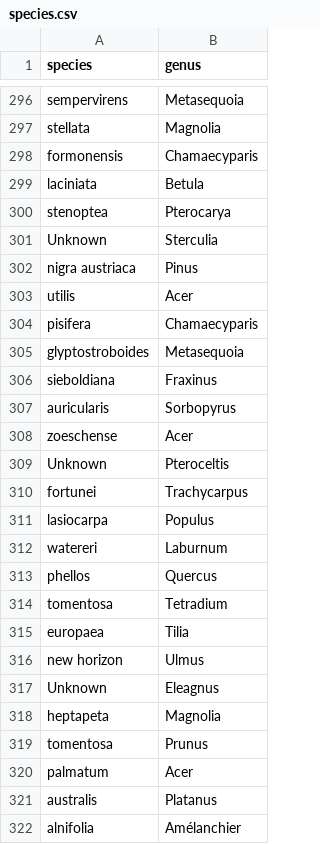
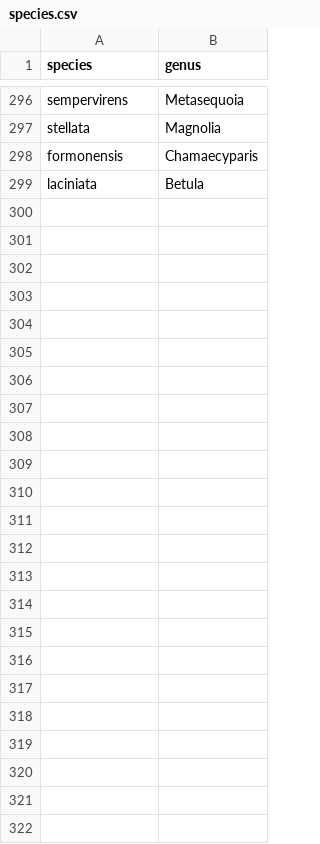
Before and after one commit to mroklom/JVCTLA_TALEND, a CSV file: sources/finalTables/species.csv, drawn as a sheet; only a part is shown, gaps mark what is left out.

```diff
--- a/sources/finalTables/species.csv
+++ b/sources/finalTables/species.csv
@@ -299,24 +299 @@ formonensis;Chamaecyparis
 laciniata;Betula
-stenoptea;Pterocarya
-Unknown;Sterculia
-nigra austriaca;Pinus
-utilis;Acer
-pisifera;Chamaecyparis
-glyptostroboides;Metasequoia
-sieboldiana;Fraxinus
-auricularis;Sorbopyrus
-zoeschense;Acer
-Unknown;Pteroceltis
-fortunei;Trachycarpus
-lasiocarpa;Populus
-watereri;Laburnum
-phellos;Quercus
-tomentosa;Tetradium
-europaea;Tilia
-new horizon;Ulmus
-Unknown;Eleagnus
-heptapeta;Magnolia
-tomentosa;Prunus
-palmatum;Acer
-australis;Platanus
-alnifolia;Amélanchier
```
Also changed, not shown: 33 other files.
